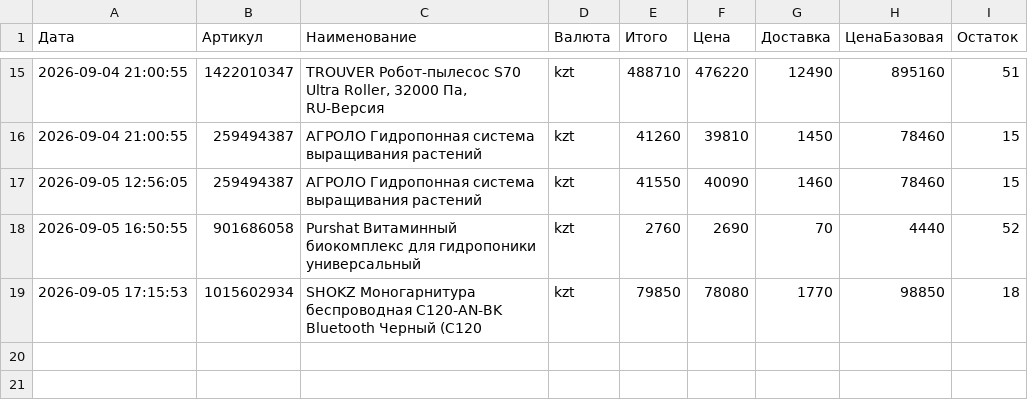
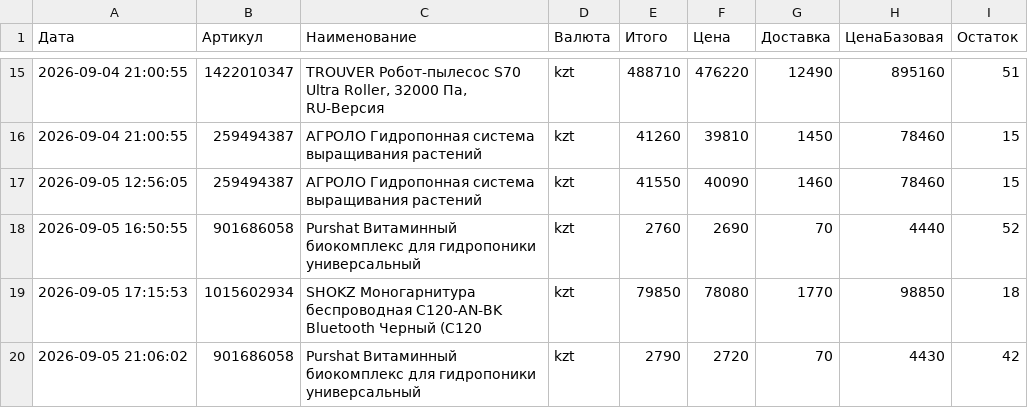
Before and after one commit to Kochetov-EA/wb-monitor, a CSV file: История.csv, drawn as a sheet; only a part is shown, gaps mark what is left out.

Commit message:
Проверка цен 2026-09-05 21:06 UTC

```diff
--- a/История.csv
+++ b/История.csv
@@ -19 +19,2 @@
 "2026-09-05 17:15:53";"1015602934";"SHOKZ Моногарнитура беспроводная C120-AN-BK Bluetooth Черный (C120";"kzt";"79850";"78080";"1770";"98850";"18"
+"2026-09-05 21:06:02";"901686058";"Purshat Витаминный биокомплекс для гидропоники универсальный";"kzt";"2790";"2720";"70";"4430";"42"
```
